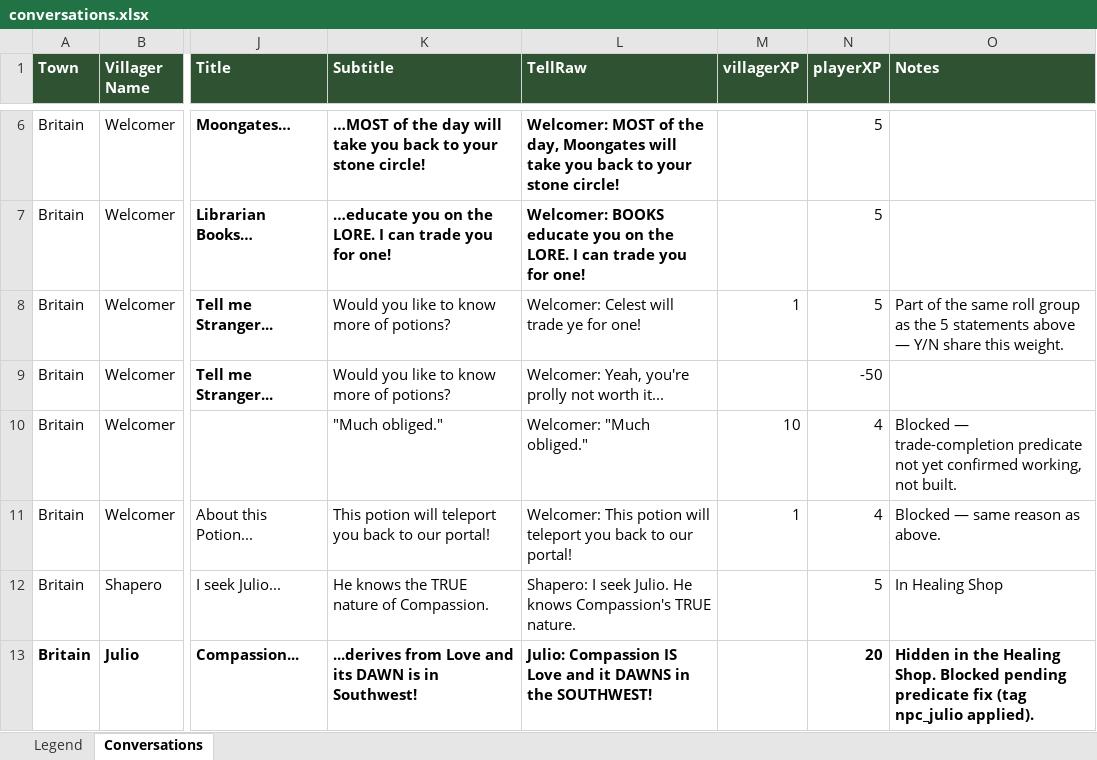
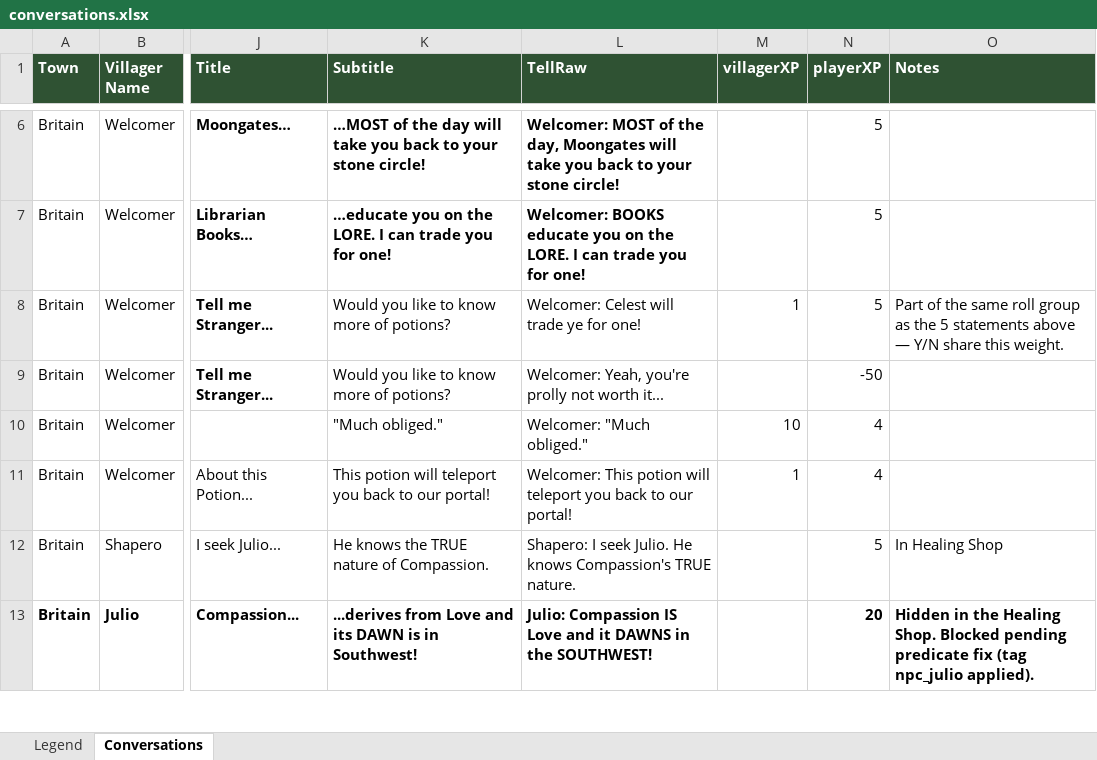
Before and after one commit to blair-mmai/mcu4, an Excel workbook: spoilers/conversations.xlsx, sheet Conversations, drawn as a sheet; only a part is shown, gaps mark what is left out; values as stored, in another font and other column widths than the file's, no borders; the diff names each change by its address in the sheet, - before the commit and + after, or states it on an @@ line.

```diff
--- a/spoilers/conversations.xlsx (sheet Conversations)
+++ b/spoilers/conversations.xlsx (sheet Conversations)
-O10 (Notes): Blocked — trade-completion predicate not yet confirmed working, not built.
+O10 (Notes): (empty)
-O11 (Notes): Blocked — same reason as above.
+O11 (Notes): (empty)
```
Also changed, not shown: 20 other files.
